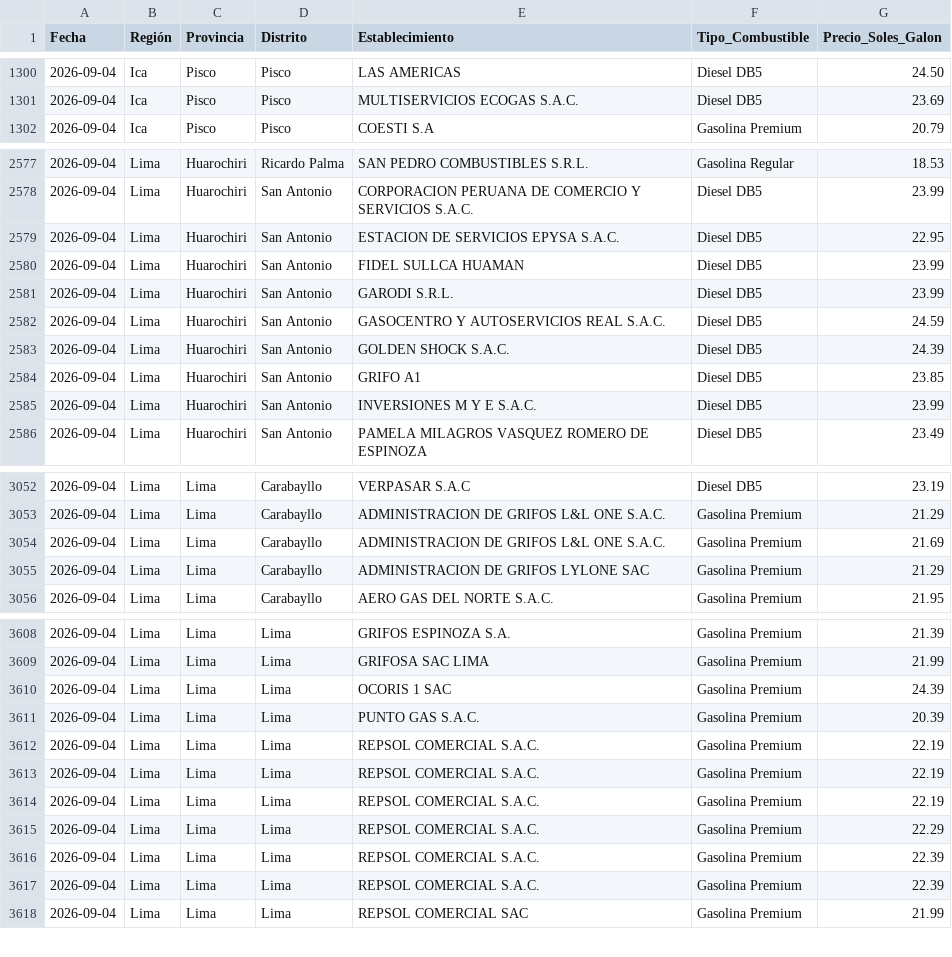
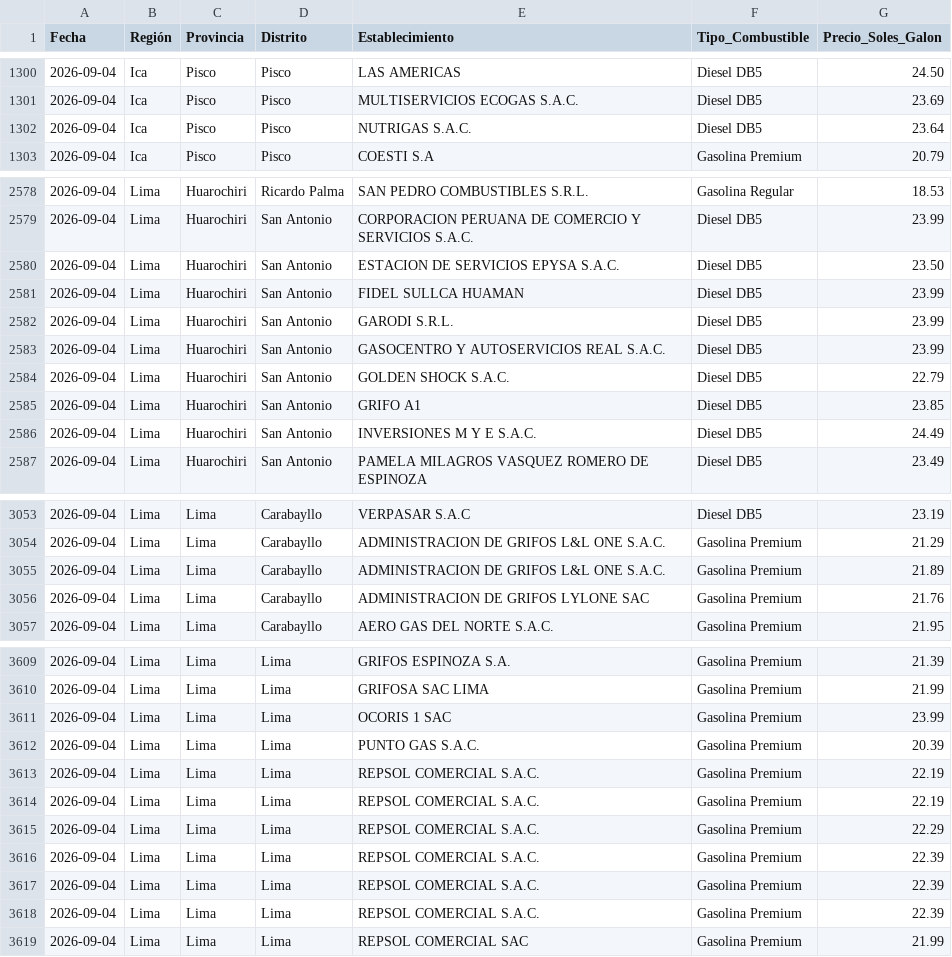
Before and after one commit to Logi-solution/combustibles-facilito, a CSV file: data_historica/2026-09-04_combustibles.csv, drawn as a sheet; only a part is shown, gaps mark what is left out; the diff covers the shown part only.

```diff
--- a/data_historica/2026-09-04_combustibles.csv
+++ b/data_historica/2026-09-04_combustibles.csv
@@ -1301,2 +1301,3 @@
 2026-09-04,Ica,Pisco,Pisco,MULTISERVICIOS ECOGAS S.A.C.,Diesel DB5,23.69
+2026-09-04,Ica,Pisco,Pisco,NUTRIGAS S.A.C.,Diesel DB5,23.64
 2026-09-04,Ica,Pisco,Pisco,COESTI S.A,Gasolina Premium,20.79
@@ -2578,9 +2579,9 @@
 2026-09-04,Lima,Huarochiri,San Antonio,CORPORACION PERUANA DE COMERCIO Y SERVICIOS S.A.C.,Diesel DB5,23.99
-2026-09-04,Lima,Huarochiri,San Antonio,ESTACION DE SERVICIOS EPYSA S.A.C.,Diesel DB5,22.95
+2026-09-04,Lima,Huarochiri,San Antonio,ESTACION DE SERVICIOS EPYSA S.A.C.,Diesel DB5,23.50
 2026-09-04,Lima,Huarochiri,San Antonio,FIDEL SULLCA HUAMAN,Diesel DB5,23.99
 2026-09-04,Lima,Huarochiri,San Antonio,GARODI S.R.L.,Diesel DB5,23.99
-2026-09-04,Lima,Huarochiri,San Antonio,GASOCENTRO Y AUTOSERVICIOS REAL S.A.C.,Diesel DB5,24.59
-2026-09-04,Lima,Huarochiri,San Antonio,GOLDEN SHOCK S.A.C.,Diesel DB5,24.39
+2026-09-04,Lima,Huarochiri,San Antonio,GASOCENTRO Y AUTOSERVICIOS REAL S.A.C.,Diesel DB5,23.99
+2026-09-04,Lima,Huarochiri,San Antonio,GOLDEN SHOCK S.A.C.,Diesel DB5,22.79
 2026-09-04,Lima,Huarochiri,San Antonio,GRIFO  A1,Diesel DB5,23.85
-2026-09-04,Lima,Huarochiri,San Antonio,INVERSIONES M Y E S.A.C.,Diesel DB5,23.99
+2026-09-04,Lima,Huarochiri,San Antonio,INVERSIONES M Y E S.A.C.,Diesel DB5,24.49
 2026-09-04,Lima,Huarochiri,San Antonio,PAMELA MILAGROS VASQUEZ ROMERO DE ESPINOZA,Diesel DB5,23.49
@@ -3053,4 +3054,4 @@
 2026-09-04,Lima,Lima,Carabayllo,ADMINISTRACION DE GRIFOS L&L ONE S.A.C.,Gasolina Premium,21.29
-2026-09-04,Lima,Lima,Carabayllo,ADMINISTRACION DE GRIFOS L&L ONE S.A.C.,Gasolina Premium,21.69
-2026-09-04,Lima,Lima,Carabayllo,ADMINISTRACION DE GRIFOS LYLONE SAC,Gasolina Premium,21.29
+2026-09-04,Lima,Lima,Carabayllo,ADMINISTRACION DE GRIFOS L&L ONE S.A.C.,Gasolina Premium,21.89
+2026-09-04,Lima,Lima,Carabayllo,ADMINISTRACION DE GRIFOS LYLONE SAC,Gasolina Premium,21.76
 2026-09-04,Lima,Lima,Carabayllo,AERO GAS DEL NORTE S.A.C.,Gasolina Premium,21.95
@@ -3609,3 +3610,3 @@
 2026-09-04,Lima,Lima,Lima,GRIFOSA SAC LIMA,Gasolina Premium,21.99
-2026-09-04,Lima,Lima,Lima,OCORIS 1 SAC,Gasolina Premium,24.39
+2026-09-04,Lima,Lima,Lima,OCORIS 1 SAC,Gasolina Premium,23.99
 2026-09-04,Lima,Lima,Lima,PUNTO GAS S.A.C.,Gasolina Premium,20.39
@@ -3613,3 +3614,2 @@
 2026-09-04,Lima,Lima,Lima,REPSOL COMERCIAL S.A.C.,Gasolina Premium,22.19
-2026-09-04,Lima,Lima,Lima,REPSOL COMERCIAL S.A.C.,Gasolina Premium,22.19
 2026-09-04,Lima,Lima,Lima,REPSOL COMERCIAL S.A.C.,Gasolina Premium,22.29
@@ -3617,2 +3617,3 @@
 2026-09-04,Lima,Lima,Lima,REPSOL COMERCIAL S.A.C.,Gasolina Premium,22.39
+2026-09-04,Lima,Lima,Lima,REPSOL COMERCIAL S.A.C.,Gasolina Premium,22.39
 2026-09-04,Lima,Lima,Lima,REPSOL COMERCIAL SAC,Gasolina Premium,21.99
```
Also changed, not shown: 132 edited cells elsewhere in this file.
